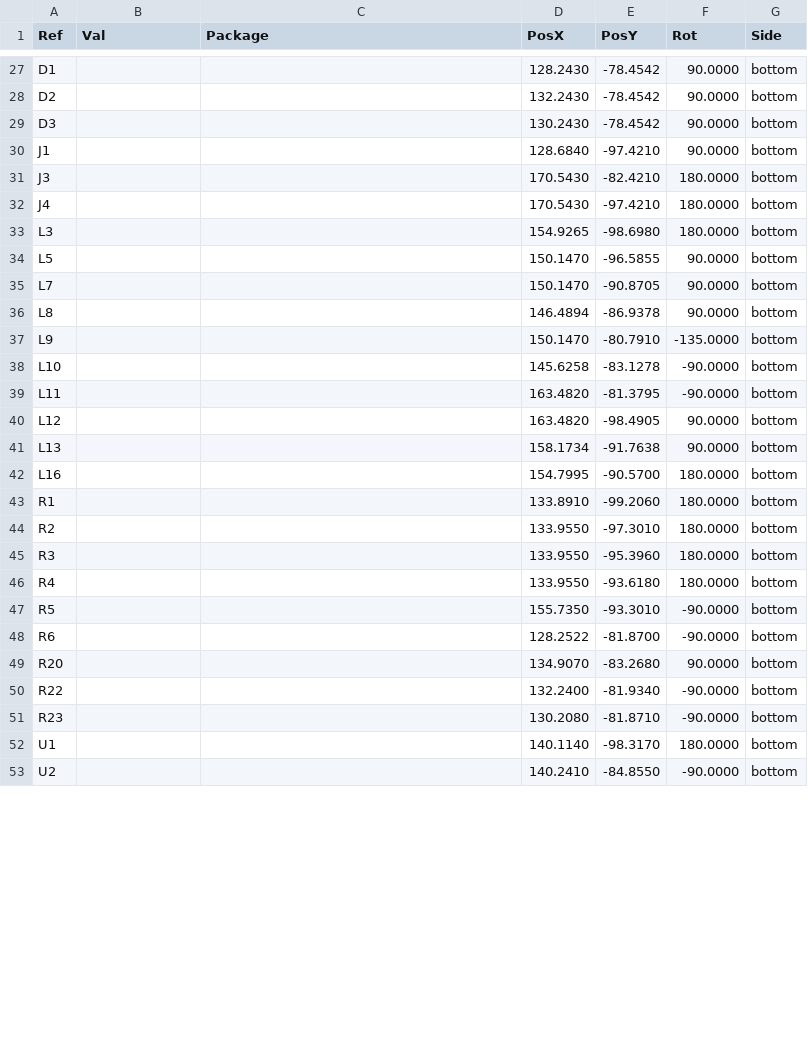
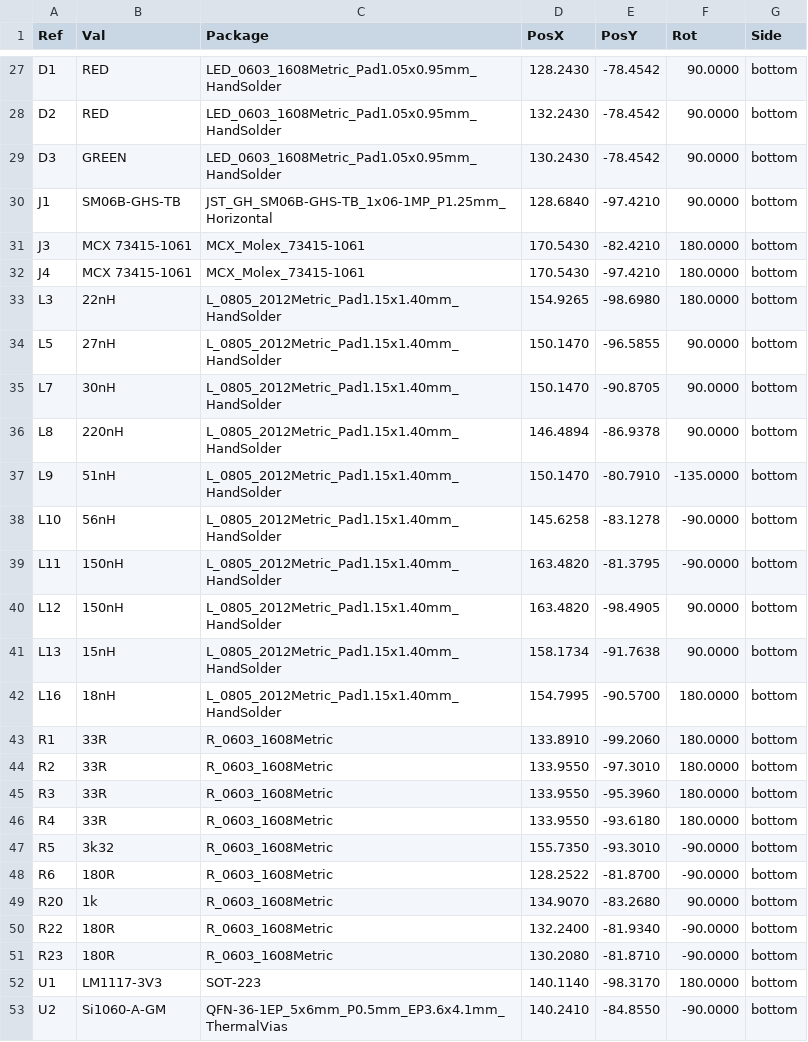
Before and after one commit to ThunderFly-aerospace/TFSIK01, a CSV file: hw/cam_profi/TFSIK01A-both_pos.csv, drawn as a sheet; only a part is shown, gaps mark what is left out; the diff covers the shown part only.

```diff
--- a/hw/cam_profi/TFSIK01A-both_pos.csv
+++ b/hw/cam_profi/TFSIK01A-both_pos.csv
@@ -27,27 +27,27 @@ Ref,Val,Package,PosX,PosY,Rot,Side
-"D1","","",128.2430,-78.4542,90.0000,bottom
-"D2","","",132.2430,-78.4542,90.0000,bottom
-"D3","","",130.2430,-78.4542,90.0000,bottom
-"J1","","",128.6840,-97.4210,90.0000,bottom
-"J3","","",170.5430,-82.4210,180.0000,bottom
-"J4","","",170.5430,-97.4210,180.0000,bottom
-"L3","","",154.9265,-98.6980,180.0000,bottom
-"L5","","",150.1470,-96.5855,90.0000,bottom
-"L7","","",150.1470,-90.8705,90.0000,bottom
-"L8","","",146.4894,-86.9378,90.0000,bottom
-"L9","","",150.1470,-80.7910,-135.0000,bottom
-"L10","","",145.6258,-83.1278,-90.0000,bottom
-"L11","","",163.4820,-81.3795,-90.0000,bottom
-"L12","","",163.4820,-98.4905,90.0000,bottom
-"L13","","",158.1734,-91.7638,90.0000,bottom
-"L16","","",154.7995,-90.5700,180.0000,bottom
-"R1","","",133.8910,-99.2060,180.0000,bottom
-"R2","","",133.9550,-97.3010,180.0000,bottom
-"R3","","",133.9550,-95.3960,180.0000,bottom
-"R4","","",133.9550,-93.6180,180.0000,bottom
-"R5","","",155.7350,-93.3010,-90.0000,bottom
-"R6","","",128.2522,-81.8700,-90.0000,bottom
-"R20","","",134.9070,-83.2680,90.0000,bottom
-"R22","","",132.2400,-81.9340,-90.0000,bottom
-"R23","","",130.2080,-81.8710,-90.0000,bottom
-"U1","","",140.1140,-98.3170,180.0000,bottom
-"U2","","",140.2410,-84.8550,-90.0000,bottom
+"D1","RED","LED_0603_1608Metric_Pad1.05x0.95mm_HandSolder",128.2430,-78.4542,90.0000,bottom
+"D2","RED","LED_0603_1608Metric_Pad1.05x0.95mm_HandSolder",132.2430,-78.4542,90.0000,bottom
+"D3","GREEN","LED_0603_1608Metric_Pad1.05x0.95mm_HandSolder",130.2430,-78.4542,90.0000,bottom
+"J1","SM06B-GHS-TB","JST_GH_SM06B-GHS-TB_1x06-1MP_P1.25mm_Horizontal",128.6840,-97.4210,90.0000,bottom
+"J3","MCX 73415-1061","MCX_Molex_73415-1061",170.5430,-82.4210,180.0000,bottom
+"J4","MCX 73415-1061","MCX_Molex_73415-1061",170.5430,-97.4210,180.0000,bottom
+"L3","22nH","L_0805_2012Metric_Pad1.15x1.40mm_HandSolder",154.9265,-98.6980,180.0000,bottom
+"L5","27nH","L_0805_2012Metric_Pad1.15x1.40mm_HandSolder",150.1470,-96.5855,90.0000,bottom
+"L7","30nH","L_0805_2012Metric_Pad1.15x1.40mm_HandSolder",150.1470,-90.8705,90.0000,bottom
+"L8","220nH","L_0805_2012Metric_Pad1.15x1.40mm_HandSolder",146.4894,-86.9378,90.0000,bottom
+"L9","51nH","L_0805_2012Metric_Pad1.15x1.40mm_HandSolder",150.1470,-80.7910,-135.0000,bottom
+"L10","56nH","L_0805_2012Metric_Pad1.15x1.40mm_HandSolder",145.6258,-83.1278,-90.0000,bottom
+"L11","150nH","L_0805_2012Metric_Pad1.15x1.40mm_HandSolder",163.4820,-81.3795,-90.0000,bottom
+"L12","150nH","L_0805_2012Metric_Pad1.15x1.40mm_HandSolder",163.4820,-98.4905,90.0000,bottom
+"L13","15nH","L_0805_2012Metric_Pad1.15x1.40mm_HandSolder",158.1734,-91.7638,90.0000,bottom
+"L16","18nH","L_0805_2012Metric_Pad1.15x1.40mm_HandSolder",154.7995,-90.5700,180.0000,bottom
+"R1","33R","R_0603_1608Metric",133.8910,-99.2060,180.0000,bottom
+"R2","33R","R_0603_1608Metric",133.9550,-97.3010,180.0000,bottom
+"R3","33R","R_0603_1608Metric",133.9550,-95.3960,180.0000,bottom
+"R4","33R","R_0603_1608Metric",133.9550,-93.6180,180.0000,bottom
+"R5","3k32","R_0603_1608Metric",155.7350,-93.3010,-90.0000,bottom
+"R6","180R","R_0603_1608Metric",128.2522,-81.8700,-90.0000,bottom
+"R20","1k","R_0603_1608Metric",134.9070,-83.2680,90.0000,bottom
+"R22","180R","R_0603_1608Metric",132.2400,-81.9340,-90.0000,bottom
+"R23","180R","R_0603_1608Metric",130.2080,-81.8710,-90.0000,bottom
+"U1","LM1117-3V3","SOT-223",140.1140,-98.3170,180.0000,bottom
+"U2","Si1060-A-GM","QFN-36-1EP_5x6mm_P0.5mm_EP3.6x4.1mm_ThermalVias",140.2410,-84.8550,-90.0000,bottom
```
Also changed, not shown: 58 edited cells elsewhere in this file, 18 other files.
